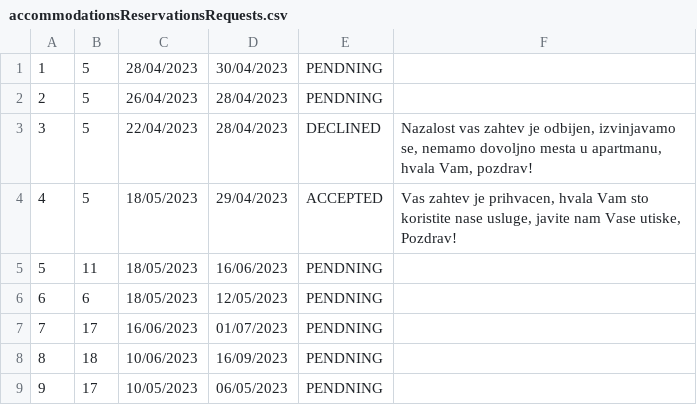
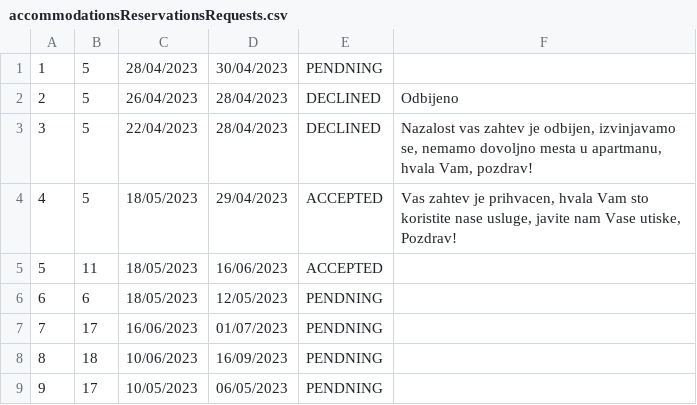
Before and after one commit to BrziGolub/booking, a CSV file: Booking/Booking/Resources/Data/accommodationsReservationsRequests.csv, drawn as a sheet.

```diff
--- a/Booking/Booking/Resources/Data/accommodationsReservationsRequests.csv
+++ b/Booking/Booking/Resources/Data/accommodationsReservationsRequests.csv
@@ -1,6 +1,6 @@
 1|5|28/04/2023|30/04/2023|PENDNING||
-2|5|26/04/2023|28/04/2023|PENDNING||
+2|5|26/04/2023|28/04/2023|DECLINED|Odbijeno|
 3|5|22/04/2023|28/04/2023|DECLINED|Nazalost vas zahtev je odbijen, izvinjavamo se, nemamo dovoljno mesta u apartmanu, hvala Vam, pozdrav!|
 4|5|18/05/2023|29/04/2023|ACCEPTED|Vas zahtev je prihvacen, hvala Vam sto koristite nase usluge, javite nam Vase utiske, Pozdrav!|
-5|11|18/05/2023|16/06/2023|PENDNING||
+5|11|18/05/2023|16/06/2023|ACCEPTED||
 6|6|18/05/2023|12/05/2023|PENDNING||
```
Also changed, not shown: Booking/Booking/Resources/Data/accommodationsReservations.csv, Booking/Booking/Resources/Data/notifications.csv, 2 other files.
